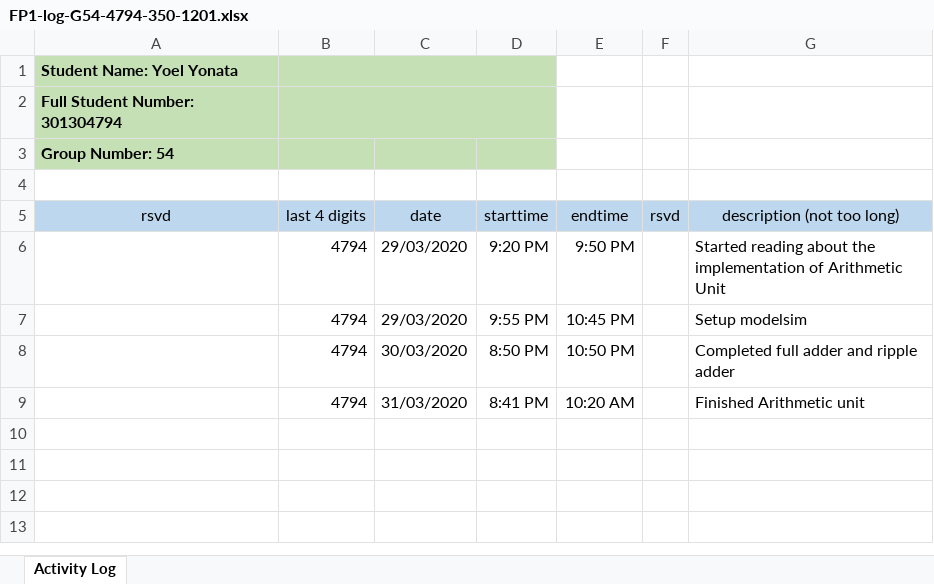
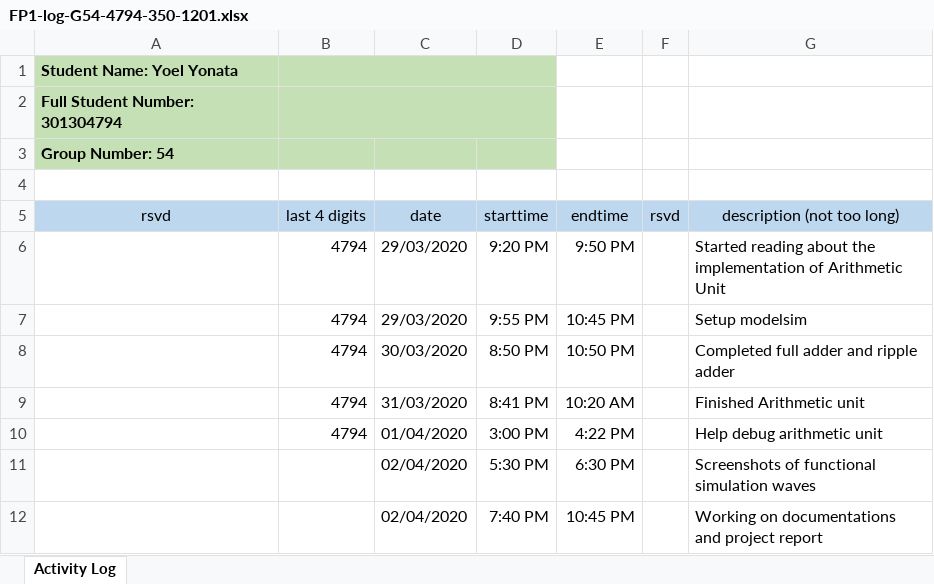
Before and after one commit to ChicoRao/ENSC350FP, an Excel workbook: ExU/Documentation/FP1-log-G54-4794-350-1201.xlsx, sheet Activity Log, drawn as a sheet; values as stored, in another font and other column widths than the file's, no borders; the diff names each change by its address in the sheet, - before the commit and + after, or states it on an @@ line.

Commit message:
added screenshots and documentation

```diff
--- a/ExU/Documentation/FP1-log-G54-4794-350-1201.xlsx (sheet Activity Log)
+++ b/ExU/Documentation/FP1-log-G54-4794-350-1201.xlsx (sheet Activity Log)
+row 10:  | 4794 | 01/04/2020 | 3:00 PM | 4:22 PM |  | Help debug arithmetic unit
+row 11:  |  | 02/04/2020 | 5:30 PM | 6:30 PM |  | Screenshots of functional simulation waves
+row 12:  |  | 02/04/2020 | 7:40 PM | 10:45 PM |  | Working on documentations and project report
```
Also changed, not shown: 19 other files.
